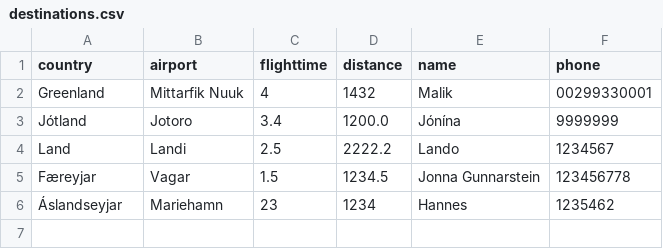
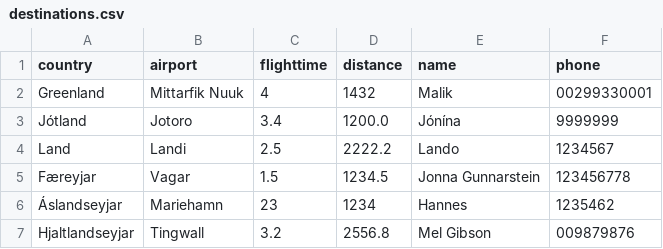
Before and after one commit to jonasingi02/Verklegt_n-mskei-_1_31, a CSV file: Code_files/data/files/destinations.csv, drawn as a sheet.

```diff
--- a/Code_files/data/files/destinations.csv
+++ b/Code_files/data/files/destinations.csv
@@ -6 +6,2 @@ Færeyjar,Vagar,1.5,1234.5,Jonna Gunnarstein,123456778
 Áslandseyjar,Mariehamn,23,1234,Hannes,1235462
+Hjaltlandseyjar,Tingwall,3.2,2556.8,Mel Gibson,009879876
```
Also changed, not shown: Code_files/data/files/all_staff.csv, Code_files/data/files/fmvoyage.csv, 10 other files.
